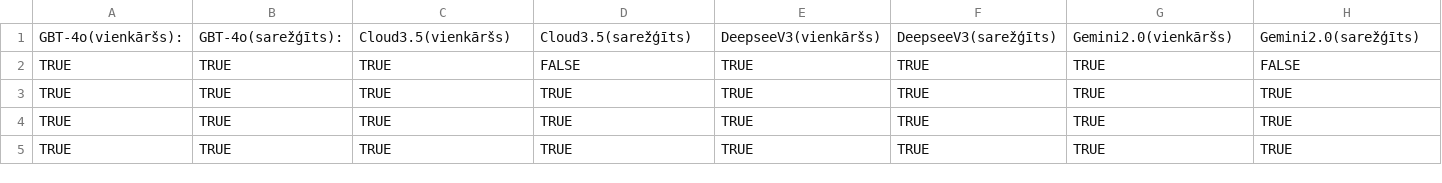
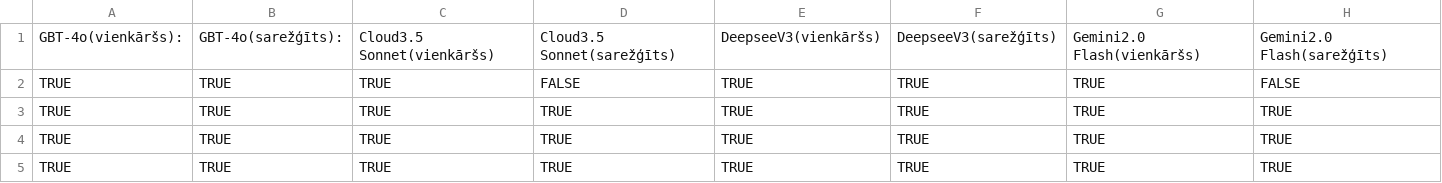
Before and after one commit to VladislavsSidorkins221RDB070/Vladislavs_Sidorkins_LVMdarbs, a CSV file: Kopējas_Atbildes/Tēmas-un-atbildes.csv, drawn as a sheet; only a part is shown; the diff names each change by its address in the sheet, - before the commit and + after, or states it on an @@ line.

Commit message:
Update Tēmas-un-atbildes.csv

```diff
--- a/Kopējas_Atbildes/Tēmas-un-atbildes.csv
+++ b/Kopējas_Atbildes/Tēmas-un-atbildes.csv
-C1: Cloud3.5(vienkāršs)
+C1: Cloud3.5 Sonnet(vienkāršs)
-D1: Cloud3.5(sarežģīts)
+D1: Cloud3.5 Sonnet(sarežģīts)
-G1: Gemini2.0(vienkāršs)
+G1: Gemini2.0 Flash(vienkāršs)
-H1: Gemini2.0(sarežģīts)
+H1: Gemini2.0 Flash(sarežģīts)
```
